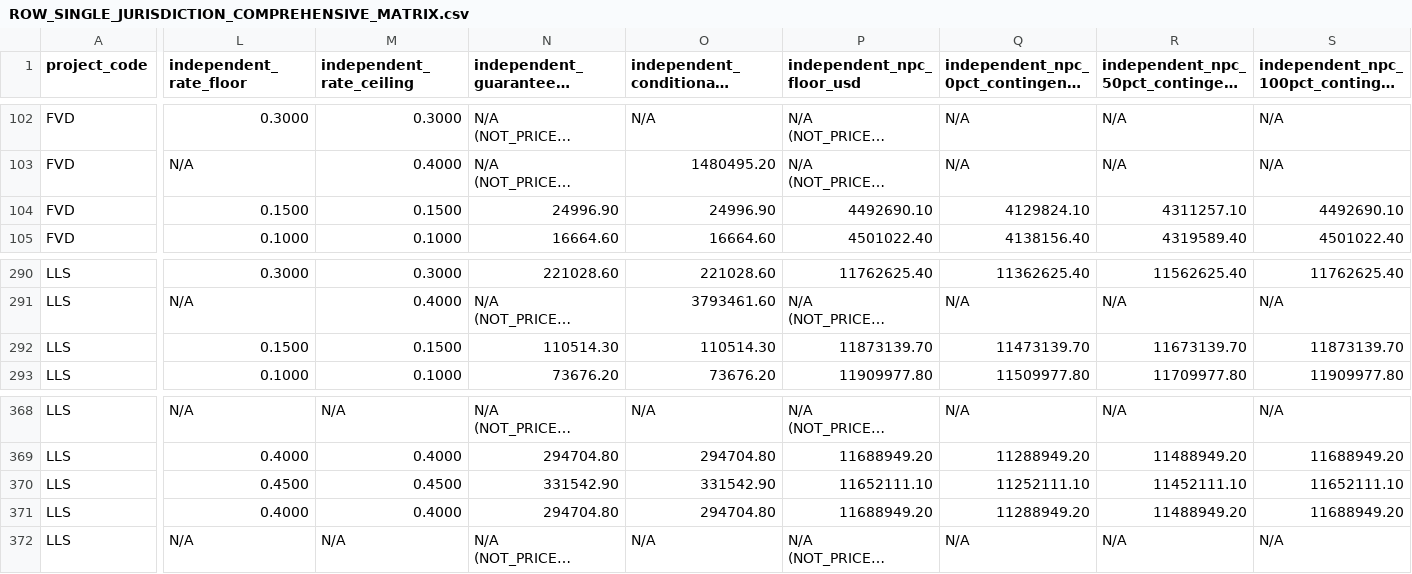
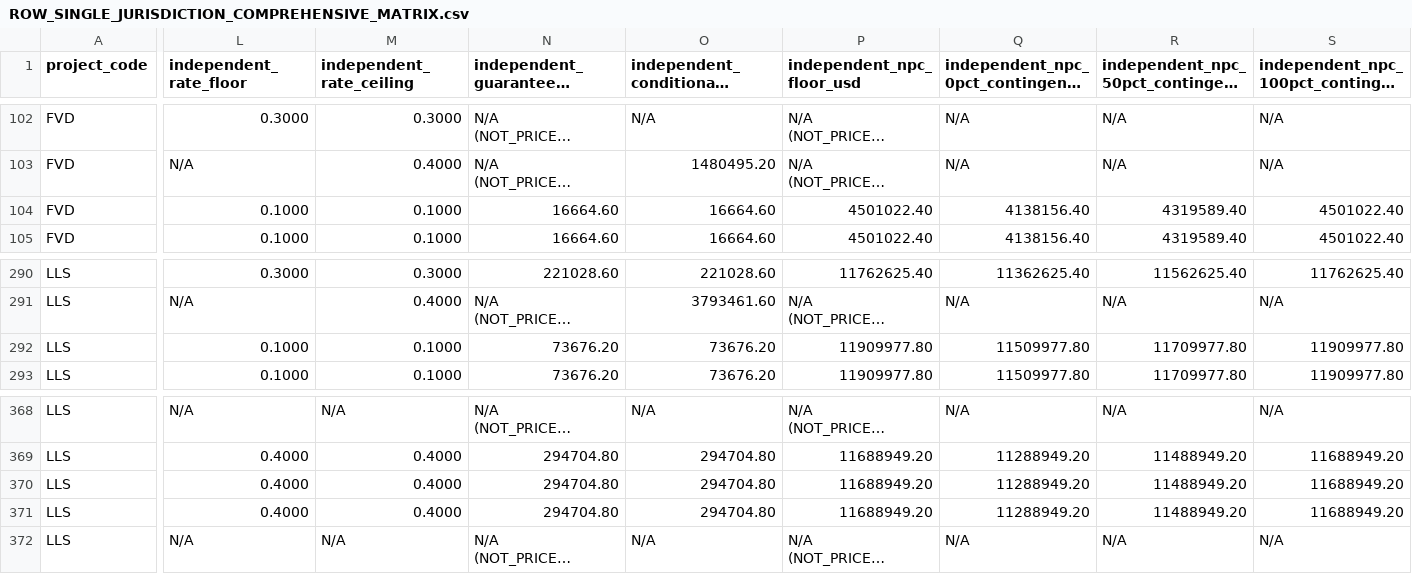
Before and after one commit to surajgohill-oss/Frametax, a CSV file: frametax2/docs/validation/exhaustive_optimizer_audit/ROW_SINGLE_JURISDICTION_COMPREHENSIVE_MATRIX.csv, drawn as a sheet; only a part is shown, gaps mark what is left out; long unchanged cells end in …; the diff covers the shown part only; the diff names each change by its address in the sheet, - before the commit and + after, or states it on an @@ line.

```diff
--- a/frametax2/docs/validation/exhaustive_optimizer_audit/ROW_SINGLE_JURISDICTION_COMPREHENSIVE_MATRIX.csv
+++ b/frametax2/docs/validation/exhaustive_optimizer_audit/ROW_SINGLE_JURISDICTION_COMPREHENSIVE_MATRIX.csv
-L104 (independent_rate_floor): 0.1500
+L104 (independent_rate_floor): 0.1000
-M104 (independent_rate_ceiling): 0.1500
+M104 (independent_rate_ceiling): 0.1000
-N104: 24996.90
+N104: 16664.60
-O104: 24996.90
+O104: 16664.60
-P104 (independent_npc_floor_usd): 4492690.10
+P104 (independent_npc_floor_usd): 4501022.40
-Q104: 4129824.10
+Q104: 4138156.40
-R104: 4311257.10
+R104: 4319589.40
-S104: 4492690.10
+S104: 4501022.40
-L292 (independent_rate_floor): 0.1500
+L292 (independent_rate_floor): 0.1000
-M292 (independent_rate_ceiling): 0.1500
+M292 (independent_rate_ceiling): 0.1000
-N292: 110514.30
+N292: 73676.20
-O292: 110514.30
+O292: 73676.20
-P292 (independent_npc_floor_usd): 11873139.70
+P292 (independent_npc_floor_usd): 11909977.80
-Q292: 11473139.70
+Q292: 11509977.80
-R292: 11673139.70
+R292: 11709977.80
-S292: 11873139.70
+S292: 11909977.80
-L370 (independent_rate_floor): 0.4500
+L370 (independent_rate_floor): 0.4000
-M370 (independent_rate_ceiling): 0.4500
+M370 (independent_rate_ceiling): 0.4000
-N370: 331542.90
+N370: 294704.80
-O370: 331542.90
+O370: 294704.80
-P370 (independent_npc_floor_usd): 11652111.10
+P370 (independent_npc_floor_usd): 11688949.20
-Q370: 11252111.10
+Q370: 11288949.20
-R370: 11452111.10
+R370: 11488949.20
-S370: 11652111.10
+S370: 11688949.20
```
Also changed, not shown: 21 edited cells elsewhere in this file, 10 other files.
